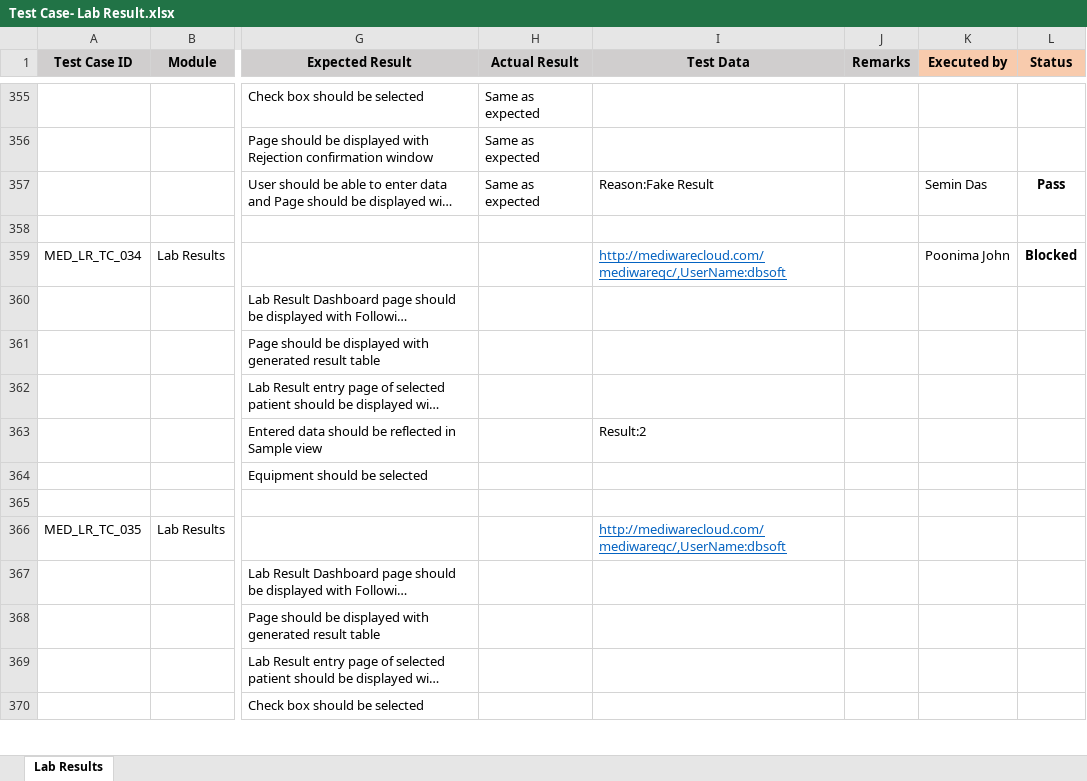
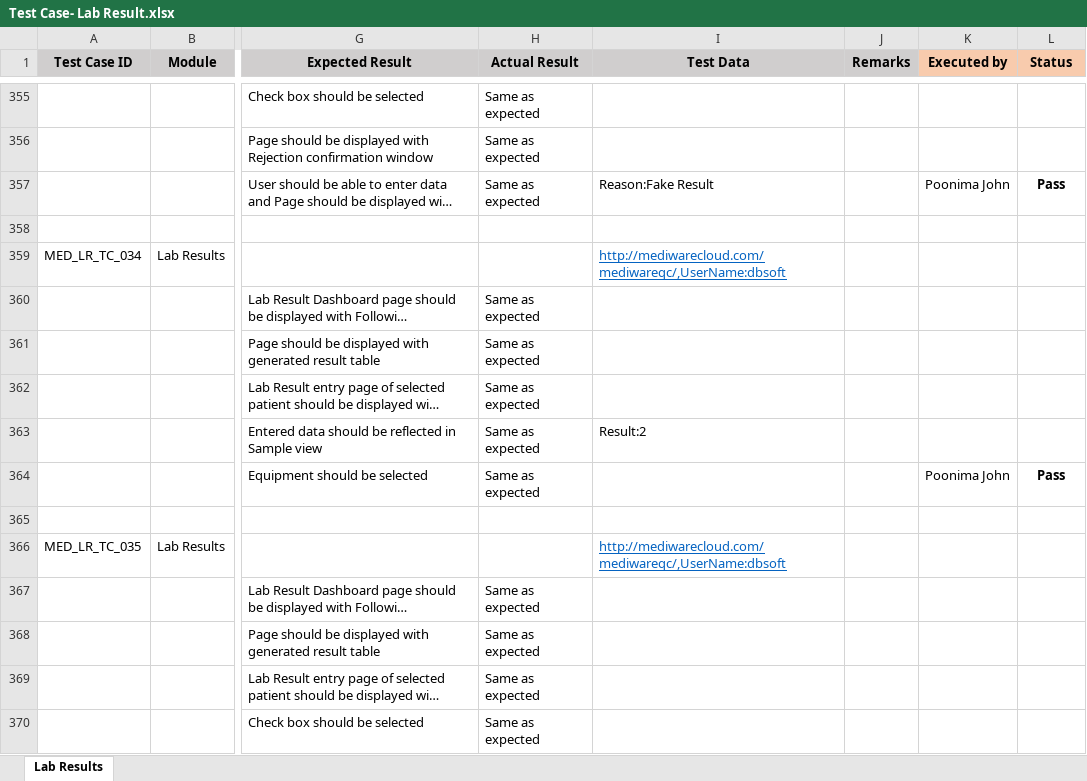
Before and after one commit to RijoJohnPatric/Mediware-Repository, an Excel workbook: Test Execution/Nithya/Test Case- Lab Result.xlsx, sheet Lab Results, drawn as a sheet; only a part is shown, gaps mark what is left out; long unchanged cells end in …; values as stored, in another font and other column widths than the file's, no borders; the diff covers the shown part only; the diff names each change by its address in the sheet, - before the commit and + after, or states it on an @@ line.

Commit message:
tc

```diff
--- a/Test Execution/Nithya/Test Case- Lab Result.xlsx (sheet Lab Results)
+++ b/Test Execution/Nithya/Test Case- Lab Result.xlsx (sheet Lab Results)
-K357 (Executed by): Semin Das
+K357 (Executed by): Poonima John
-K359 (Executed by): Poonima John
+K359 (Executed by): (empty)
-L359 (Status): Blocked
+L359 (Status): (empty)
-H360:H364 (Actual Result): (empty)
+H360:H364 (Actual Result): Same as expected
-K364 (Executed by): (empty)
+K364 (Executed by): Poonima John
-L364 (Status): (empty)
+L364 (Status): Pass
-H367:H370 (Actual Result): (empty)
+H367:H370 (Actual Result): Same as expected
```
Also changed, not shown: 5 added rows, 9 removed rows, 154 edited cells and cell formats elsewhere in this sheet.
